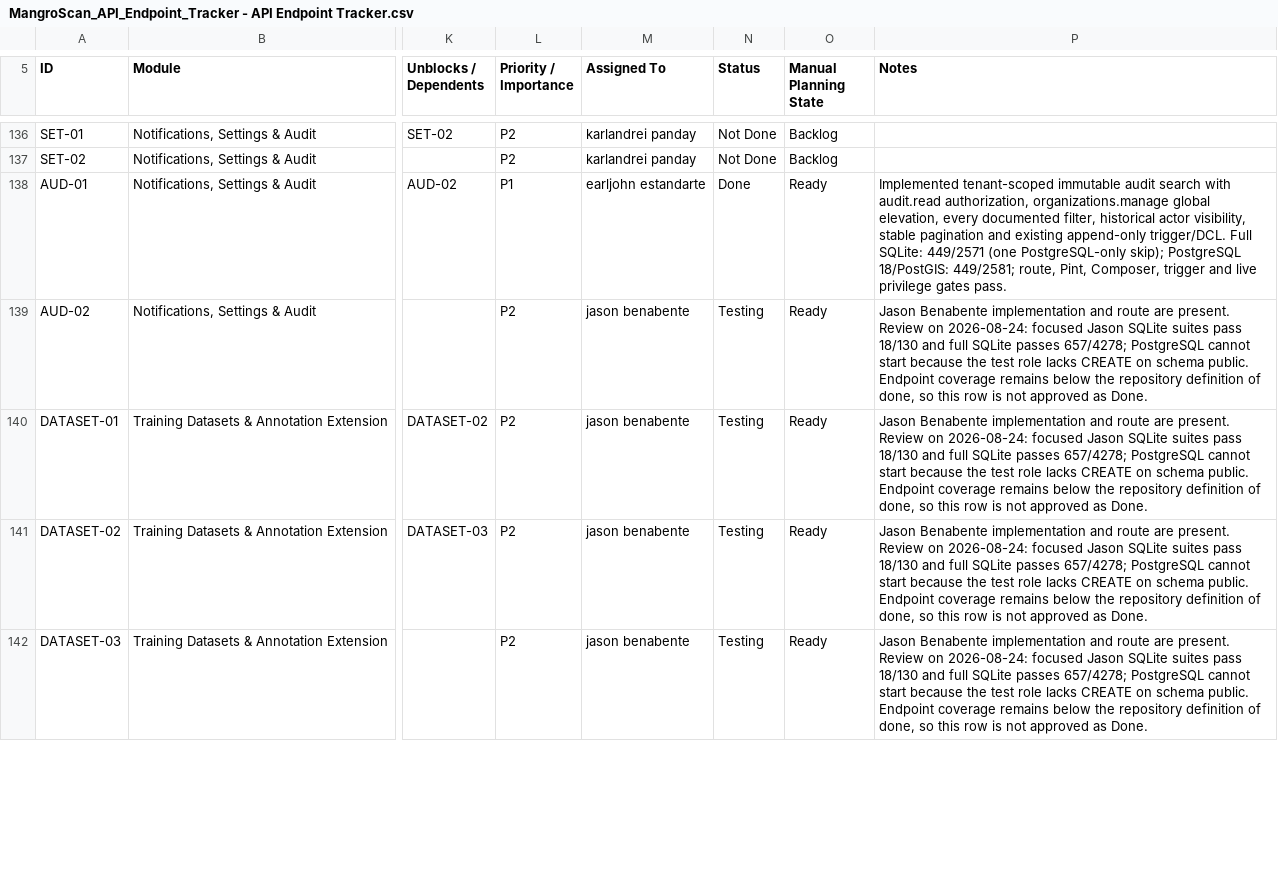
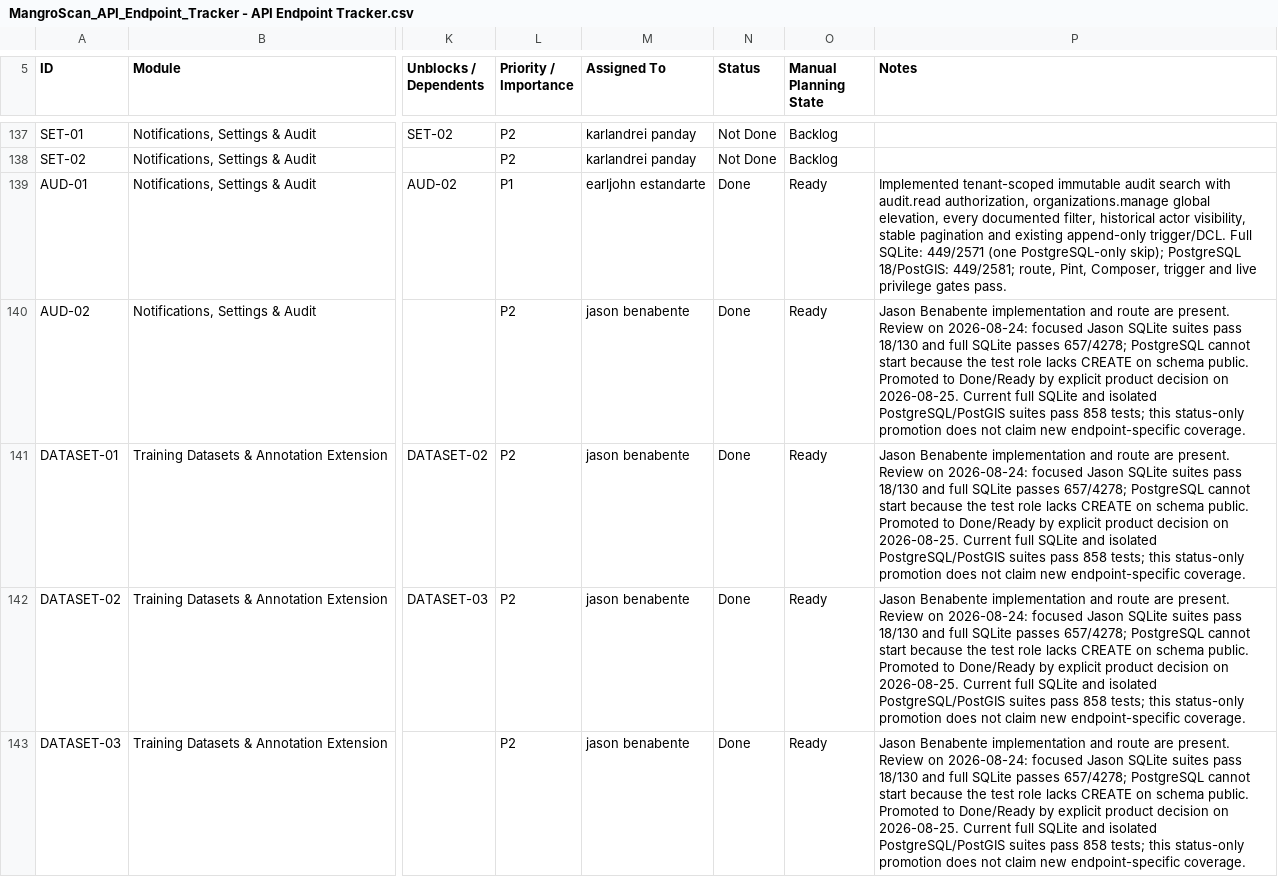
Before and after one commit to earljohnestandarte/MangroScan-API, a CSV file: docs/MangroScan_API_Endpoint_Tracker - API Endpoint Tracker.csv, drawn as a sheet; only a part is shown, gaps mark what is left out; addresses are those after the commit; the diff covers the shown part only; the diff names each change by its address in the sheet, - before the commit and + after, or states it on an @@ line.

```diff
--- a/docs/MangroScan_API_Endpoint_Tracker - API Endpoint Tracker.csv
+++ b/docs/MangroScan_API_Endpoint_Tracker - API Endpoint Tracker.csv
-N140:N143 (Status): Testing
+N140:N143 (Status): Done
-P140:P143 (Notes): …schema public. Endpoint coverage remains below the repository definition of done, so this row is not approved as Done.
+P140:P143 (Notes): …schema public. Promoted to Done/Ready by explicit product decision on 2026-08-25. Current full SQLite and isolated PostgreSQL/PostGIS suites pass 858 tests; this status-only promotion does not claim new endpoint-specific coverage.
```
Also changed, not shown: 1 added row and 24 edited cells elsewhere in this file, 5 other files.
